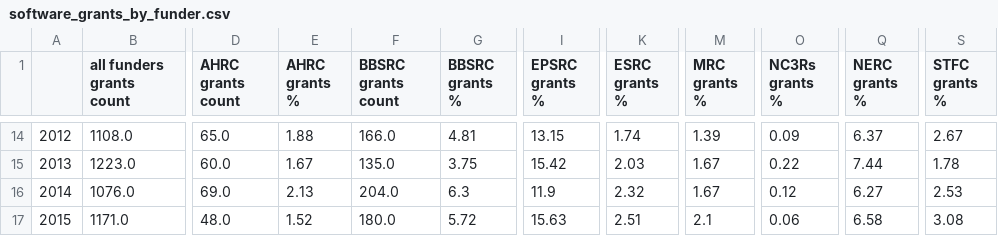
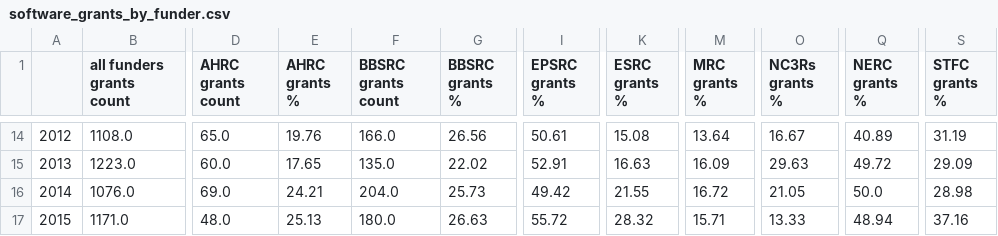
Before and after one commit to softwaresaved/software_in_grants_GTR, a CSV file: output/software_grants_by_funder.csv, drawn as a sheet; only a part is shown, gaps mark what is left out; the diff covers the shown part only; the diff names each change by its address in the sheet, - before the commit and + after, or states it on an @@ line.

```diff
--- a/output/software_grants_by_funder.csv
+++ b/output/software_grants_by_funder.csv
-E14 (AHRC grants %): 1.88
+E14 (AHRC grants %): 19.76
-G14 (BBSRC grants %): 4.81
+G14 (BBSRC grants %): 26.56
-I14 (EPSRC grants %): 13.15
+I14 (EPSRC grants %): 50.61
-K14 (ESRC grants %): 1.74
+K14 (ESRC grants %): 15.08
-M14 (MRC grants %): 1.39
+M14 (MRC grants %): 13.64
-O14 (NC3Rs grants %): 0.09
+O14 (NC3Rs grants %): 16.67
-Q14 (NERC grants %): 6.37
+Q14 (NERC grants %): 40.89
-S14 (STFC grants %): 2.67
+S14 (STFC grants %): 31.19
-E15 (AHRC grants %): 1.67
+E15 (AHRC grants %): 17.65
-G15 (BBSRC grants %): 3.75
+G15 (BBSRC grants %): 22.02
-I15 (EPSRC grants %): 15.42
+I15 (EPSRC grants %): 52.91
-K15 (ESRC grants %): 2.03
+K15 (ESRC grants %): 16.63
-M15 (MRC grants %): 1.67
+M15 (MRC grants %): 16.09
-O15 (NC3Rs grants %): 0.22
+O15 (NC3Rs grants %): 29.63
-Q15 (NERC grants %): 7.44
+Q15 (NERC grants %): 49.72
-S15 (STFC grants %): 1.78
+S15 (STFC grants %): 29.09
-E16 (AHRC grants %): 2.13
+E16 (AHRC grants %): 24.21
-G16 (BBSRC grants %): 6.3
+G16 (BBSRC grants %): 25.73
-I16 (EPSRC grants %): 11.9
+I16 (EPSRC grants %): 49.42
-K16 (ESRC grants %): 2.32
+K16 (ESRC grants %): 21.55
-M16 (MRC grants %): 1.67
+M16 (MRC grants %): 16.72
-O16 (NC3Rs grants %): 0.12
+O16 (NC3Rs grants %): 21.05
-Q16 (NERC grants %): 6.27
+Q16 (NERC grants %): 50.0
-S16 (STFC grants %): 2.53
+S16 (STFC grants %): 28.98
-E17 (AHRC grants %): 1.52
+E17 (AHRC grants %): 25.13
-G17 (BBSRC grants %): 5.72
+G17 (BBSRC grants %): 26.63
-I17 (EPSRC grants %): 15.63
+I17 (EPSRC grants %): 55.72
-K17 (ESRC grants %): 2.51
+K17 (ESRC grants %): 28.32
-M17 (MRC grants %): 2.1
+M17 (MRC grants %): 15.71
-O17 (NC3Rs grants %): 0.06
+O17 (NC3Rs grants %): 13.33
-Q17 (NERC grants %): 6.58
+Q17 (NERC grants %): 48.94
-S17 (STFC grants %): 3.08
+S17 (STFC grants %): 37.16
```
Also changed, not shown: 118 edited cells elsewhere in this file, output/average_software_grants_costs_by_funder.csv, output/background_data/all_grants_count.csv, 16 other files.
